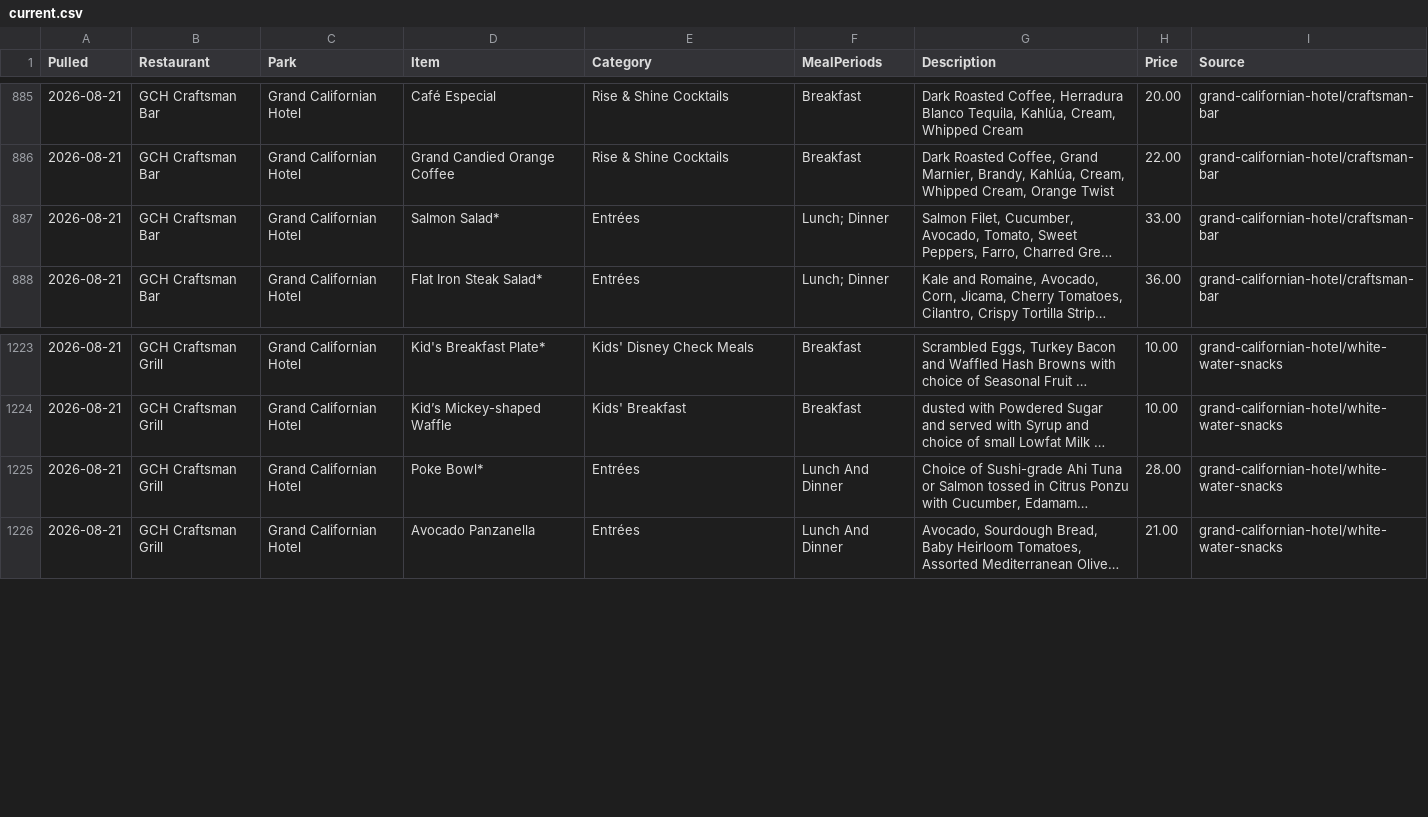
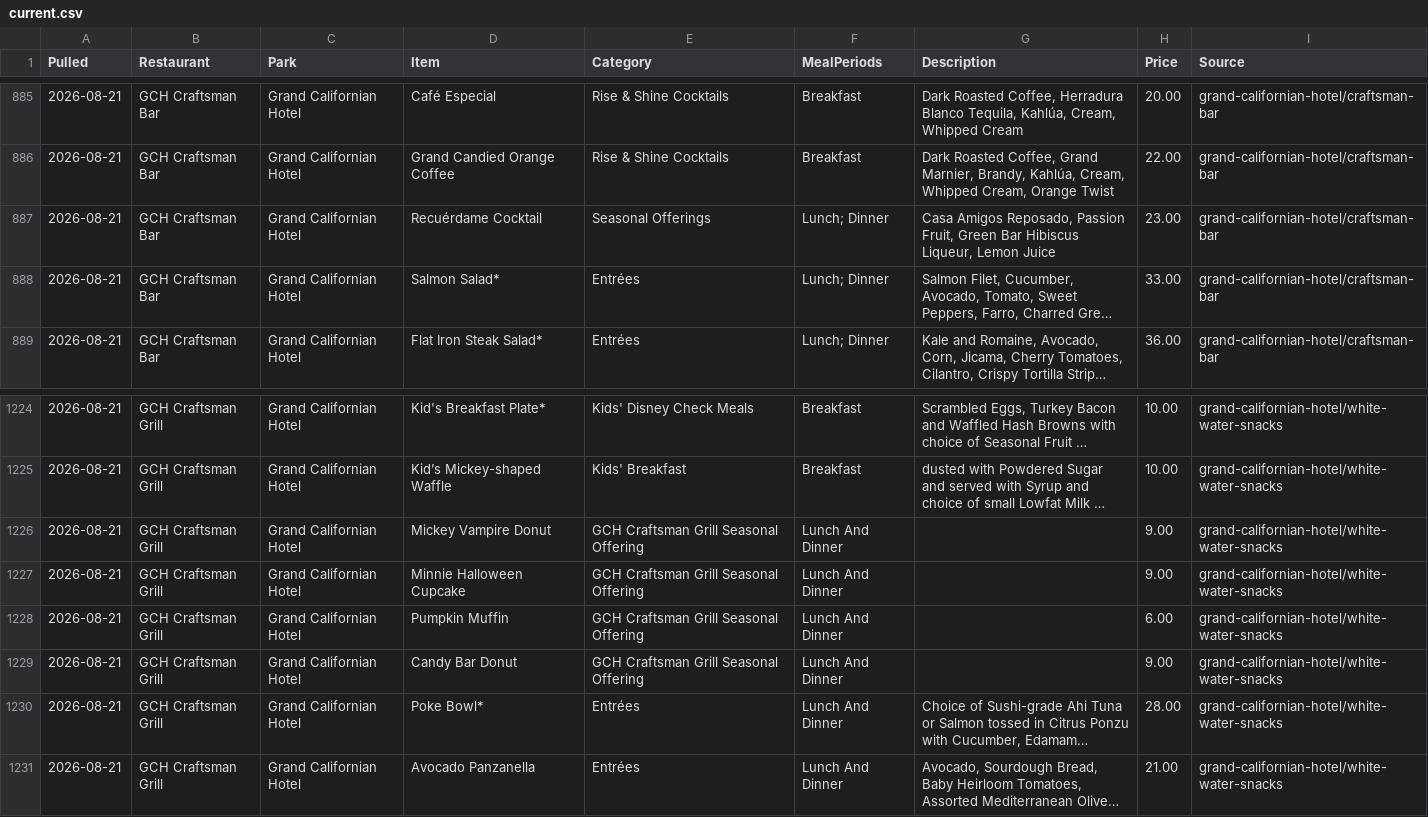
Before and after one commit to scoopdisney/disney-menu-watch, a CSV file: data/current.csv, drawn as a sheet; only a part is shown, gaps mark what is left out; long unchanged cells end in …; the diff names each change by its address in the sheet, - before the commit and + after, or states it on an @@ line.

```diff
--- a/data/current.csv
+++ b/data/current.csv
+row 887: 2026-08-21 | GCH Craftsman Bar | Grand Californian Hotel | Recuérdame Cocktail | Seasonal Offerings | Lunch; Dinner | Casa Amigos Reposado, Passion Fruit, Green Bar Hibiscus Liqueur, Lemon Juice | 23.00 | grand-californian-hotel/craftsman-bar
+row 1226: 2026-08-21 | GCH Craftsman Grill | Grand Californian Hotel | Mickey Vampire Donut | GCH Craftsman Grill Seasonal Offering | Lunch And Dinner |  | 9.00 | grand-californian-hotel/white-water-snacks
+row 1227: 2026-08-21 | GCH Craftsman Grill | Grand Californian Hotel | Minnie Halloween Cupcake | GCH Craftsman Grill Seasonal Offering | Lunch And Dinner |  | 9.00 | grand-californian-hotel/white-water-snacks
+row 1228: 2026-08-21 | GCH Craftsman Grill | Grand Californian Hotel | Pumpkin Muffin | GCH Craftsman Grill Seasonal Offering | Lunch And Dinner |  | 6.00 | grand-californian-hotel/white-water-snacks
+row 1229: 2026-08-21 | GCH Craftsman Grill | Grand Californian Hotel | Candy Bar Donut | GCH Craftsman Grill Seasonal Offering | Lunch And Dinner |  | 9.00 | grand-californian-hotel/white-water-snacks
```
